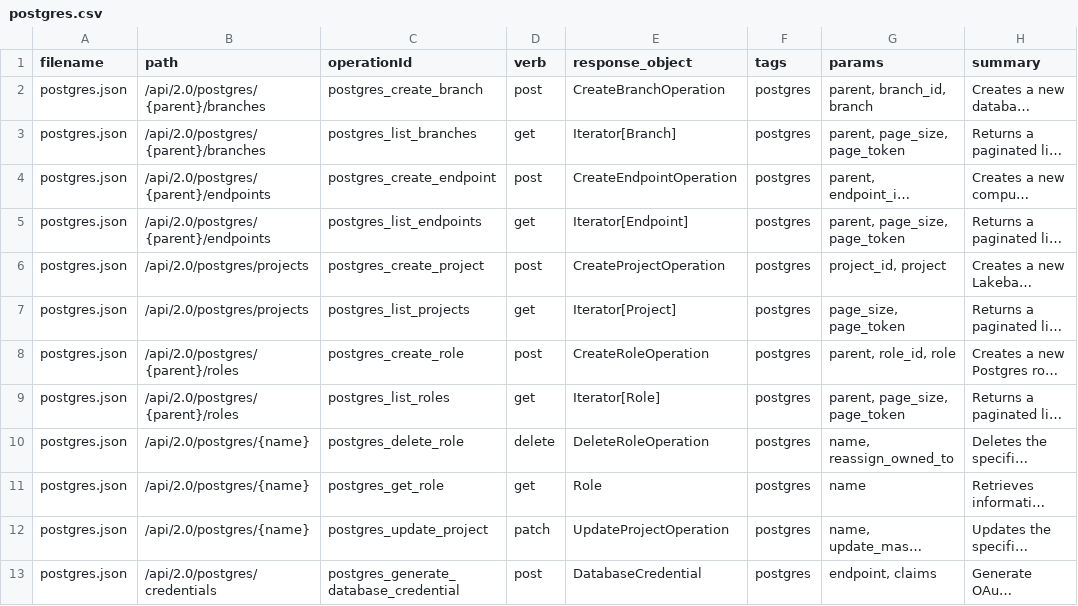
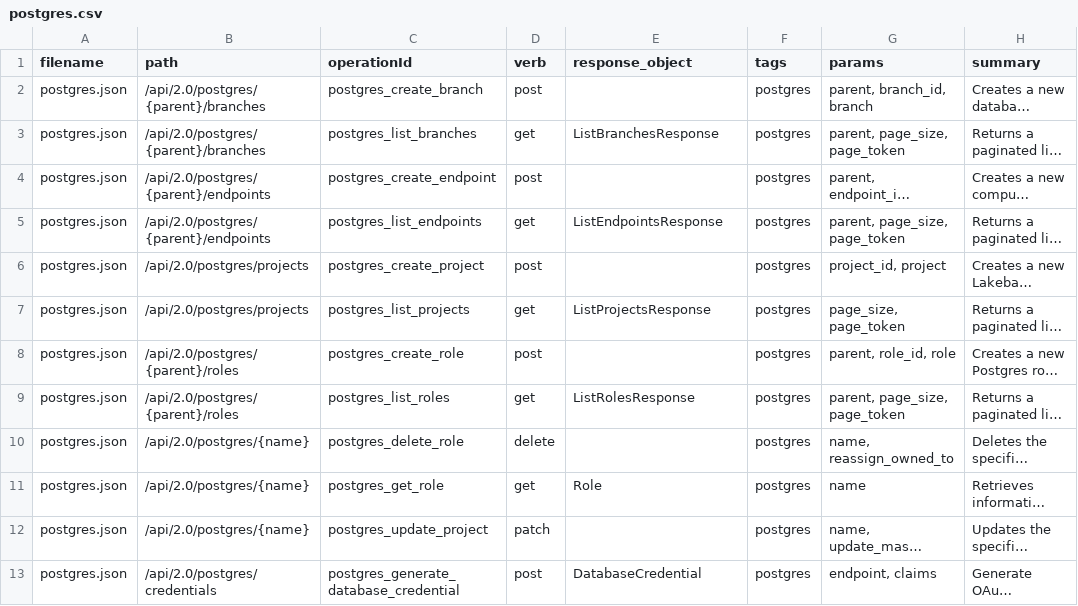
Before and after one commit to databricks/databricks-sdk-py, a CSV file: stackql_databricks_provider/inventory/workspace/postgres.csv, drawn as a sheet; only a part is shown; long unchanged cells end in …; the diff names each change by its address in the sheet, - before the commit and + after, or states it on an @@ line.

```diff
--- a/stackql_databricks_provider/inventory/workspace/postgres.csv
+++ b/stackql_databricks_provider/inventory/workspace/postgres.csv
-E2 (response_object): CreateBranchOperation
+E2 (response_object): (empty)
-E3 (response_object): Iterator[Branch]
+E3 (response_object): ListBranchesResponse
-E4 (response_object): CreateEndpointOperation
+E4 (response_object): (empty)
-E5 (response_object): Iterator[Endpoint]
+E5 (response_object): ListEndpointsResponse
-E6 (response_object): CreateProjectOperation
+E6 (response_object): (empty)
-E7 (response_object): Iterator[Project]
+E7 (response_object): ListProjectsResponse
-E8 (response_object): CreateRoleOperation
+E8 (response_object): (empty)
-E9 (response_object): Iterator[Role]
+E9 (response_object): ListRolesResponse
-E10 (response_object): DeleteRoleOperation
+E10 (response_object): (empty)
-E12 (response_object): UpdateProjectOperation
+E12 (response_object): (empty)
```
Also changed, not shown: stackql_databricks_provider/inventory/account/provisioning.csv, stackql_databricks_provider/inventory/workspace/all_services.csv, 31 other files.
